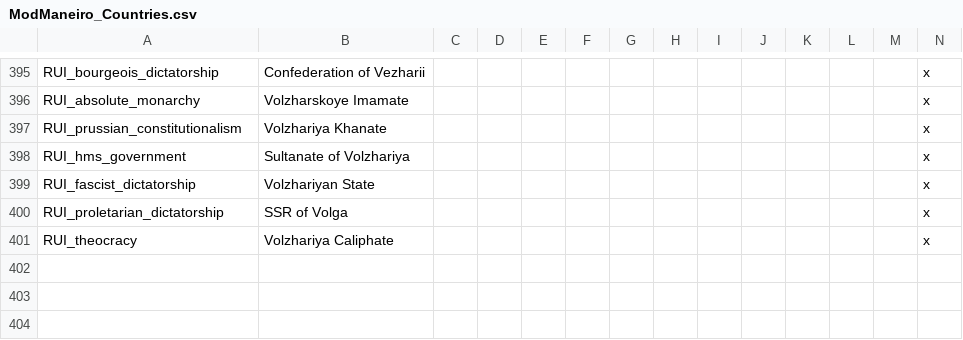
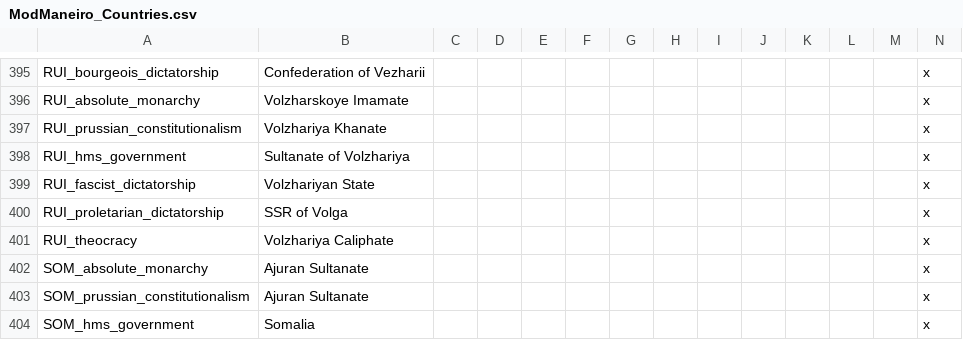
Before and after one commit to marselosgcc/The-Eastern-Brotherhood-Mod, a CSV file: TEB/localisation/ModManeiro_Countries.csv, drawn as a sheet; only a part is shown, gaps mark what is left out; rows hold the shown columns only; the diff names each change by its address in the sheet, - before the commit and + after, or states it on an @@ line.

```diff
--- a/TEB/localisation/ModManeiro_Countries.csv
+++ b/TEB/localisation/ModManeiro_Countries.csv
+row 402: SOM_absolute_monarchy | Ajuran Sultanate |  |  |  |  |  |  |  |  |  |  |  | x
+row 403: SOM_prussian_constitutionalism | Ajuran Sultanate |  |  |  |  |  |  |  |  |  |  |  | x
+row 404: SOM_hms_government | Somalia |  |  |  |  |  |  |  |  |  |  |  | x
```
Also changed, not shown: TEB/localisation/02_NNM_countries.csv, 21 other files.
